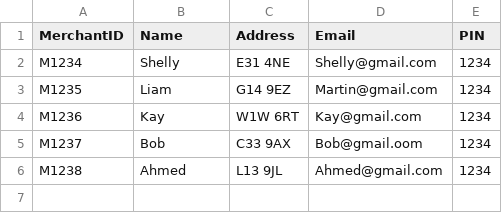
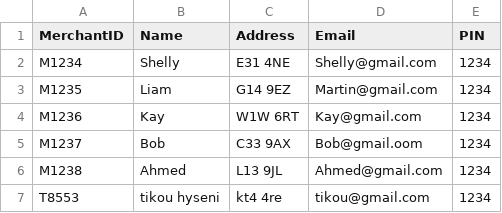
Before and after one commit to florinhasna/Zensoft---Dress-Hire, a CSV file: Code/Merchants.csv, drawn as a sheet; the diff names each change by its address in the sheet, - before the commit and + after, or states it on an @@ line.

```diff
--- a/Code/Merchants.csv
+++ b/Code/Merchants.csv
+row 7: T8553 | tikou hyseni | kt4 4re | tikou@gmail.com | 1234
```
Also changed, not shown: Code/Customers.csv, 11 other files.
